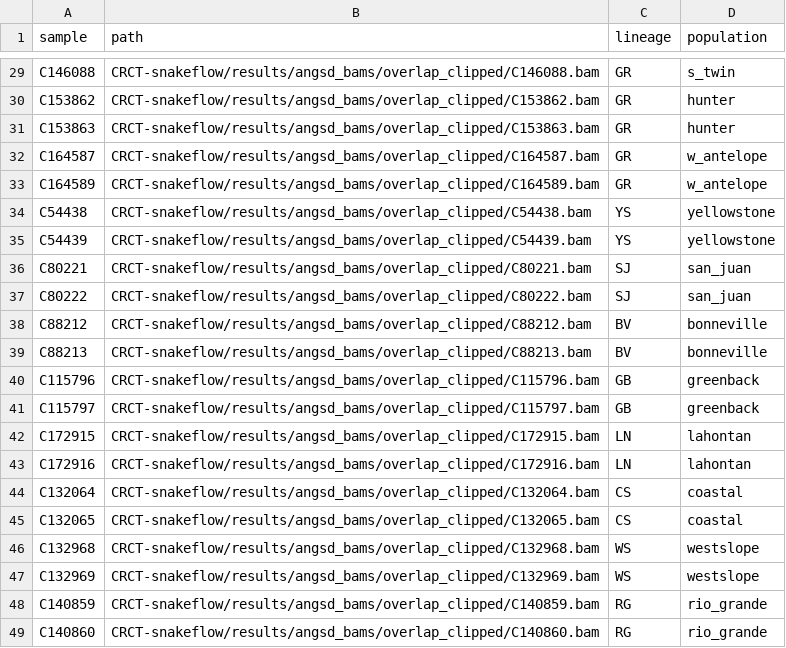
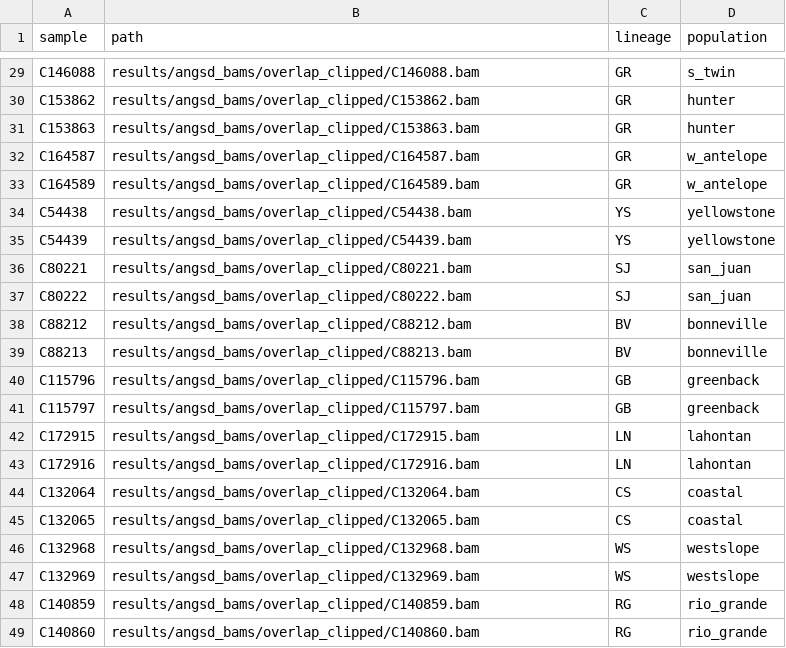
Before and after one commit to noelmclark/crct-snakeflow, a TSV file: config/psmc-info.tsv, drawn as a sheet; only a part is shown, gaps mark what is left out; the diff covers the shown part only; the diff names each change by its address in the sheet, - before the commit and + after, or states it on an @@ line.

Commit message:
updates to psmc-info path

```diff
--- a/config/psmc-info.tsv
+++ b/config/psmc-info.tsv
-B29 (path): CRCT-snakeflow/results/angsd_bams/overlap_clipped/C146088.bam
+B29 (path): results/angsd_bams/overlap_clipped/C146088.bam
-B30 (path): CRCT-snakeflow/results/angsd_bams/overlap_clipped/C153862.bam
+B30 (path): results/angsd_bams/overlap_clipped/C153862.bam
-B31 (path): CRCT-snakeflow/results/angsd_bams/overlap_clipped/C153863.bam
+B31 (path): results/angsd_bams/overlap_clipped/C153863.bam
-B32 (path): CRCT-snakeflow/results/angsd_bams/overlap_clipped/C164587.bam
+B32 (path): results/angsd_bams/overlap_clipped/C164587.bam
-B33 (path): CRCT-snakeflow/results/angsd_bams/overlap_clipped/C164589.bam
+B33 (path): results/angsd_bams/overlap_clipped/C164589.bam
-B34 (path): CRCT-snakeflow/results/angsd_bams/overlap_clipped/C54438.bam
+B34 (path): results/angsd_bams/overlap_clipped/C54438.bam
-B35 (path): CRCT-snakeflow/results/angsd_bams/overlap_clipped/C54439.bam
+B35 (path): results/angsd_bams/overlap_clipped/C54439.bam
-B36 (path): CRCT-snakeflow/results/angsd_bams/overlap_clipped/C80221.bam
+B36 (path): results/angsd_bams/overlap_clipped/C80221.bam
-B37 (path): CRCT-snakeflow/results/angsd_bams/overlap_clipped/C80222.bam
+B37 (path): results/angsd_bams/overlap_clipped/C80222.bam
-B38 (path): CRCT-snakeflow/results/angsd_bams/overlap_clipped/C88212.bam
+B38 (path): results/angsd_bams/overlap_clipped/C88212.bam
-B39 (path): CRCT-snakeflow/results/angsd_bams/overlap_clipped/C88213.bam
+B39 (path): results/angsd_bams/overlap_clipped/C88213.bam
-B40 (path): CRCT-snakeflow/results/angsd_bams/overlap_clipped/C115796.bam
+B40 (path): results/angsd_bams/overlap_clipped/C115796.bam
-B41 (path): CRCT-snakeflow/results/angsd_bams/overlap_clipped/C115797.bam
+B41 (path): results/angsd_bams/overlap_clipped/C115797.bam
-B42 (path): CRCT-snakeflow/results/angsd_bams/overlap_clipped/C172915.bam
+B42 (path): results/angsd_bams/overlap_clipped/C172915.bam
-B43 (path): CRCT-snakeflow/results/angsd_bams/overlap_clipped/C172916.bam
+B43 (path): results/angsd_bams/overlap_clipped/C172916.bam
-B44 (path): CRCT-snakeflow/results/angsd_bams/overlap_clipped/C132064.bam
+B44 (path): results/angsd_bams/overlap_clipped/C132064.bam
-B45 (path): CRCT-snakeflow/results/angsd_bams/overlap_clipped/C132065.bam
+B45 (path): results/angsd_bams/overlap_clipped/C132065.bam
-B46 (path): CRCT-snakeflow/results/angsd_bams/overlap_clipped/C132968.bam
+B46 (path): results/angsd_bams/overlap_clipped/C132968.bam
-B47 (path): CRCT-snakeflow/results/angsd_bams/overlap_clipped/C132969.bam
+B47 (path): results/angsd_bams/overlap_clipped/C132969.bam
-B48 (path): CRCT-snakeflow/results/angsd_bams/overlap_clipped/C140859.bam
+B48 (path): results/angsd_bams/overlap_clipped/C140859.bam
-B49 (path): CRCT-snakeflow/results/angsd_bams/overlap_clipped/C140860.bam
+B49 (path): results/angsd_bams/overlap_clipped/C140860.bam
```
Also changed, not shown: 27 edited cells elsewhere in this file.
